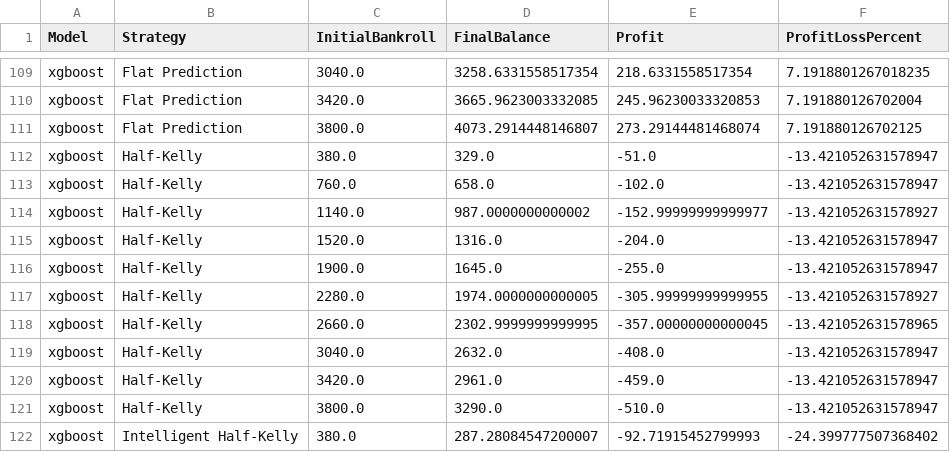
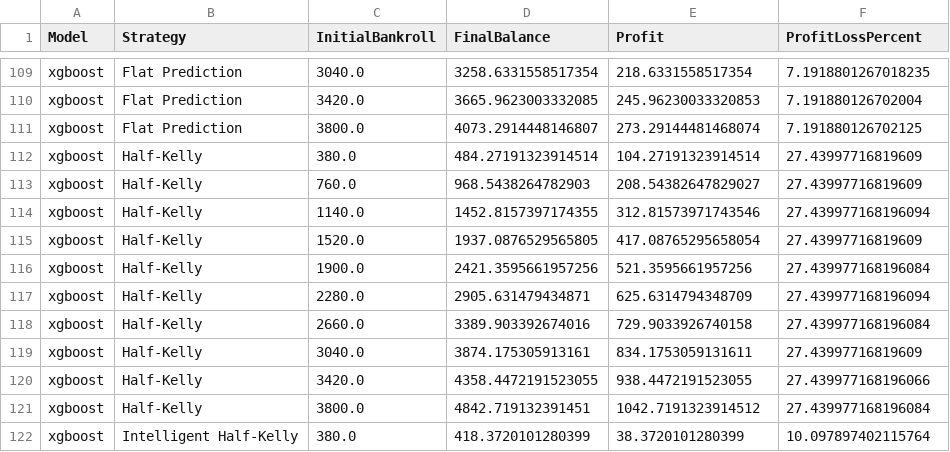
Before and after one commit to deanzammit11/FYP25-26, a CSV file: data/results/betting_simulation/2021/tuned/kelly_half_kelly_starting_bankroll_vs_final_profit.csv, drawn as a sheet; only a part is shown, gaps mark what is left out; the diff covers the shown part only.

```diff
--- a/data/results/betting_simulation/2021/tuned/kelly_half_kelly_starting_bankroll_vs_final_profit.csv
+++ b/data/results/betting_simulation/2021/tuned/kelly_half_kelly_starting_bankroll_vs_final_profit.csv
@@ -111,12 +111,12 @@ xgboost,Flat Prediction,3420.0,3665.9623003332085,245.96230033320853,7.191880126
 xgboost,Flat Prediction,3800.0,4073.2914448146807,273.29144481468074,7.191880126702125
-xgboost,Half-Kelly,380.0,329.0,-51.0,-13.421052631578947
-xgboost,Half-Kelly,760.0,658.0,-102.0,-13.421052631578947
-xgboost,Half-Kelly,1140.0,987.0000000000002,-152.99999999999977,-13.421052631578927
-xgboost,Half-Kelly,1520.0,1316.0,-204.0,-13.421052631578947
-xgboost,Half-Kelly,1900.0,1645.0,-255.0,-13.421052631578947
-xgboost,Half-Kelly,2280.0,1974.0000000000005,-305.99999999999955,-13.421052631578927
-xgboost,Half-Kelly,2660.0,2302.9999999999995,-357.00000000000045,-13.421052631578965
-xgboost,Half-Kelly,3040.0,2632.0,-408.0,-13.421052631578947
-xgboost,Half-Kelly,3420.0,2961.0,-459.0,-13.421052631578947
-xgboost,Half-Kelly,3800.0,3290.0,-510.0,-13.421052631578947
-xgboost,Intelligent Half-Kelly,380.0,287.28084547200007,-92.71915452799993,-24.399777507368402
+xgboost,Half-Kelly,380.0,484.27191323914514,104.27191323914514,27.43997716819609
+xgboost,Half-Kelly,760.0,968.5438264782903,208.54382647829027,27.43997716819609
+xgboost,Half-Kelly,1140.0,1452.8157397174355,312.81573971743546,27.439977168196094
+xgboost,Half-Kelly,1520.0,1937.0876529565805,417.08765295658054,27.43997716819609
+xgboost,Half-Kelly,1900.0,2421.3595661957256,521.3595661957256,27.439977168196084
+xgboost,Half-Kelly,2280.0,2905.631479434871,625.6314794348709,27.439977168196094
+xgboost,Half-Kelly,2660.0,3389.903392674016,729.9033926740158,27.439977168196084
+xgboost,Half-Kelly,3040.0,3874.175305913161,834.1753059131611,27.43997716819609
+xgboost,Half-Kelly,3420.0,4358.4472191523055,938.4472191523055,27.439977168196066
+xgboost,Half-Kelly,3800.0,4842.719132391451,1042.7191323914512,27.439977168196084
+xgboost,Intelligent Half-Kelly,380.0,418.3720101280399,38.3720101280399,10.097897402115764
```
Also changed, not shown: 87 edited cells elsewhere in this file, data/results/betting_simulation/2022/tuned/kelly_half_kelly_starting_bankroll_vs_final_profit.csv, data/results/logistic regression/logistic_regression_2020_kelly_half_kelly_summary.csv, 44 other files.
